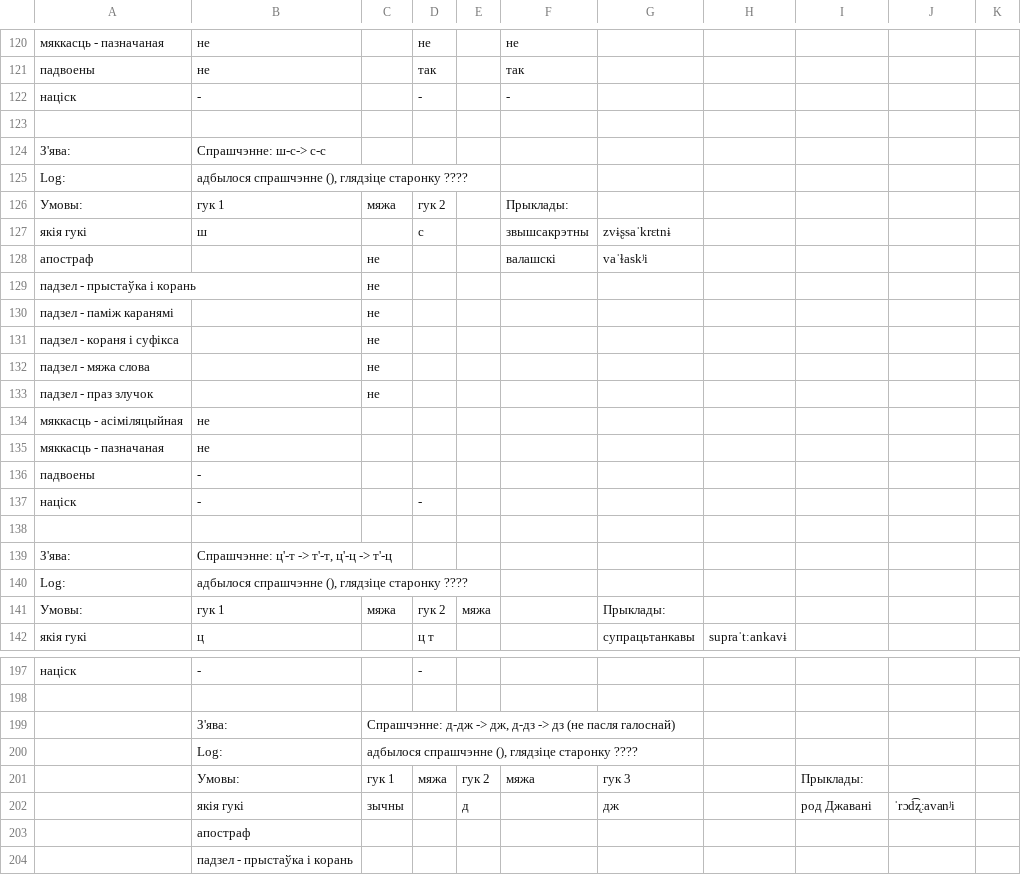
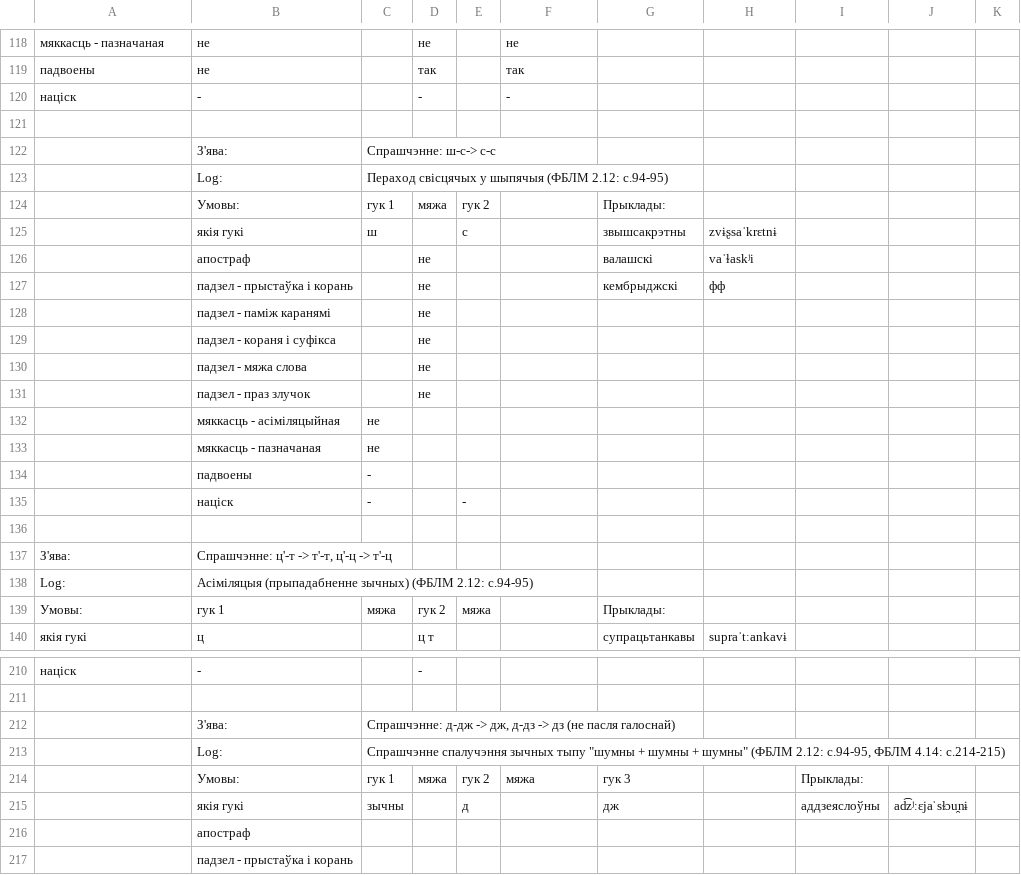
Before and after one commit to Belarus/BelG2P, a TSV file: src/Sprascennie.tsv, drawn as a sheet; only a part is shown, gaps mark what is left out; removed rows and columns are numbered as before the commit, all else as after; the diff covers the shown part only; the diff names each change by its address in the sheet, - before the commit and + after, or states it on an @@ line.

```diff
--- a/src/Sprascennie.tsv
+++ b/src/Sprascennie.tsv
-row 124: З'ява: | Спрашчэнне: ш-с-> с-с
-row 125: Log: | адбылося спрашчэнне (), глядзіце старонку ????
@@ row 126 moved to row 289: Умовы: @@
-row 127: якія гукі | ш |  | с |  | звышсакрэтны | zvɨʂsaˈkrɛtnɨ
-row 128: апостраф |  | не |  |  | валашскі | vaˈɫaskʲi
-row 129: падзел - прыстаўка і корань |  | не
-row 130: падзел - паміж каранямі |  | не
-row 131: падзел - кораня і суфікса |  | не
-row 132: падзел - мяжа слова |  | не
-row 133: падзел - праз злучок |  | не
-row 134: мяккасць - асіміляцыйная | не
-row 135: мяккасць - пазначаная | не
-row 136: падвоены | -
@@ row 137 moved to row 300: націск @@
+row 122:  | З'ява: | Спрашчэнне: ш-с-> с-с
+row 123:  | Log: | Пераход свісцячых у шыпячыя (ФБЛМ 2.12: с.94-95)
+row 124:  | Умовы: | гук 1 | мяжа | гук 2 |  | Прыклады:
+row 125:  | якія гукі | ш |  | с |  | звышсакрэтны | zvɨʂsaˈkrɛtnɨ
+row 126:  | апостраф |  | не |  |  | валашскі | vaˈɫaskʲi
+row 127:  | падзел - прыстаўка і корань |  | не |  |  | кембрыджскі | фф
+row 128:  | падзел - паміж каранямі |  | не
+row 129:  | падзел - кораня і суфікса |  | не
+row 130:  | падзел - мяжа слова |  | не
+row 131:  | падзел - праз злучок |  | не
+row 132:  | мяккасць - асіміляцыйная | не
+row 133:  | мяккасць - пазначаная | не
+row 134:  | падвоены | -
+row 135:  | націск | - |  | -
-B138: адбылося спрашчэнне (), глядзіце старонку ????
+B138: Асіміляцыя (прыпадабненне зычных) (ФБЛМ 2.12: с.94-95)
-C213: адбылося спрашчэнне (), глядзіце старонку ????
+C213: Спрашчэнне спалучэння зычных тыпу "шумны + шумны + шумны" (ФБЛМ 2.12: с.94-95, ФБЛМ 4.14: с.214-215)
-I215: род Джавані
+I215: аддзеяслоўны
-J215: ˈrɔd͡ʐːavanʲi
+J215: ad͡zʲːɛjaˈsɫɔu̯nɨ
```
Also changed, not shown: 14 added rows, 3 removed rows, 3 moved rows and 57 edited cells elsewhere in this file, src/AhlusennieAzvancennie.tsv, src/PierachodI.tsv, 5 other files.
